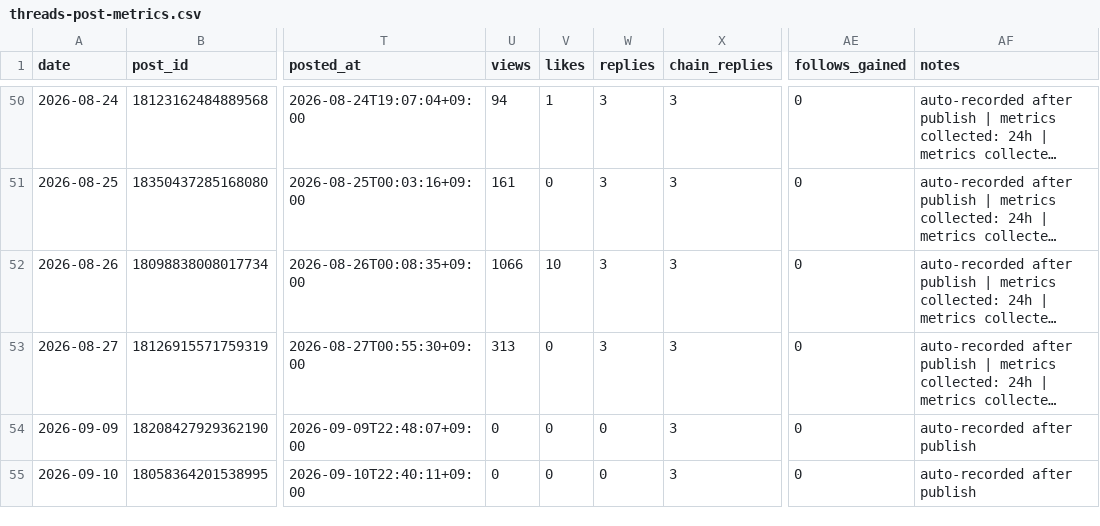
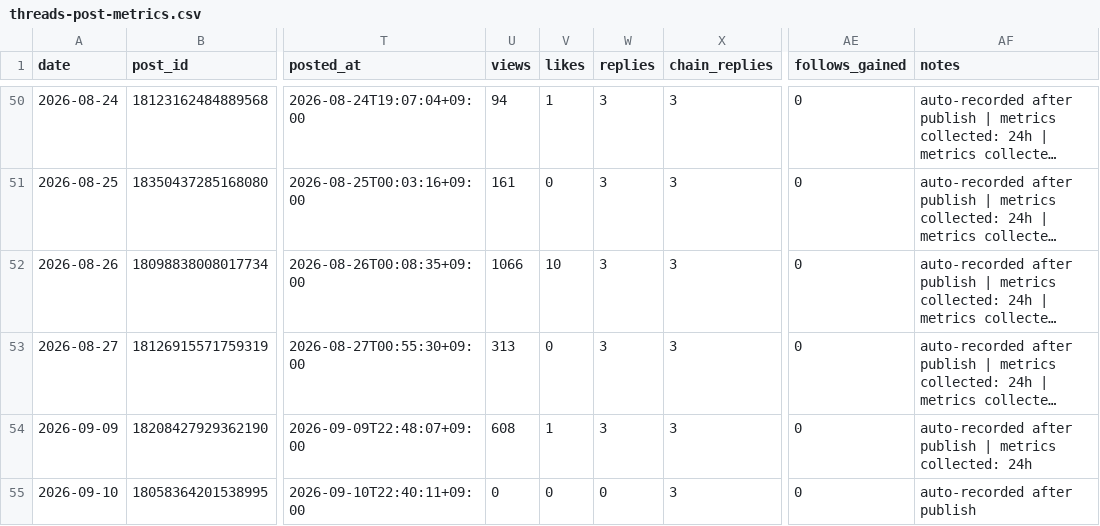
Before and after one commit to gyutaetae/threads-agentic-editor-workflow, a CSV file: threads-post-metrics.csv, drawn as a sheet; only a part is shown, gaps mark what is left out; long unchanged cells end in …; the diff names each change by its address in the sheet, - before the commit and + after, or states it on an @@ line.

```diff
--- a/threads-post-metrics.csv
+++ b/threads-post-metrics.csv
-U54 (views): 0
+U54 (views): 608
-V54 (likes): 0
+V54 (likes): 1
-W54 (replies): 0
+W54 (replies): 3
-AF54 (notes): auto-recorded after publish
+AF54 (notes): auto-recorded after publish | metrics collected: 24h
```
